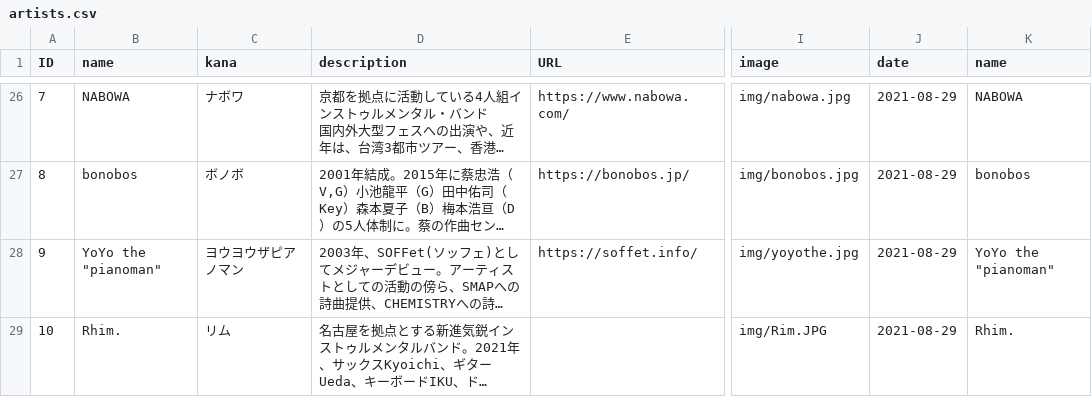
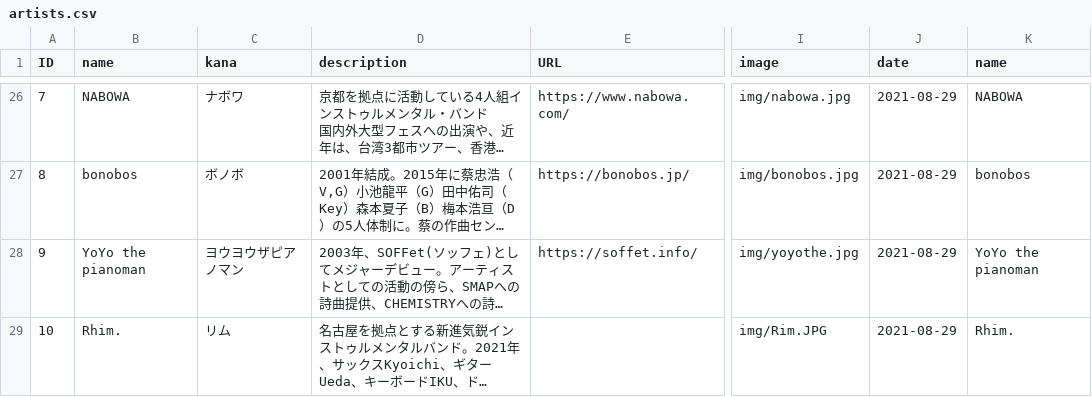
Before and after one commit to shirayamamusicvillage/shirayamamusicvillage.github.io, a CSV file: csv/artists.csv, drawn as a sheet; only a part is shown, gaps mark what is left out; long unchanged cells end in …; the diff names each change by its address in the sheet, - before the commit and + after, or states it on an @@ line.

Commit message:
Update artists.csv

```diff
--- a/csv/artists.csv
+++ b/csv/artists.csv
-B28 (name): YoYo the "pianoman"
+B28 (name): YoYo the pianoman
-K28 (name): YoYo the "pianoman"
+K28 (name): YoYo the pianoman
```
